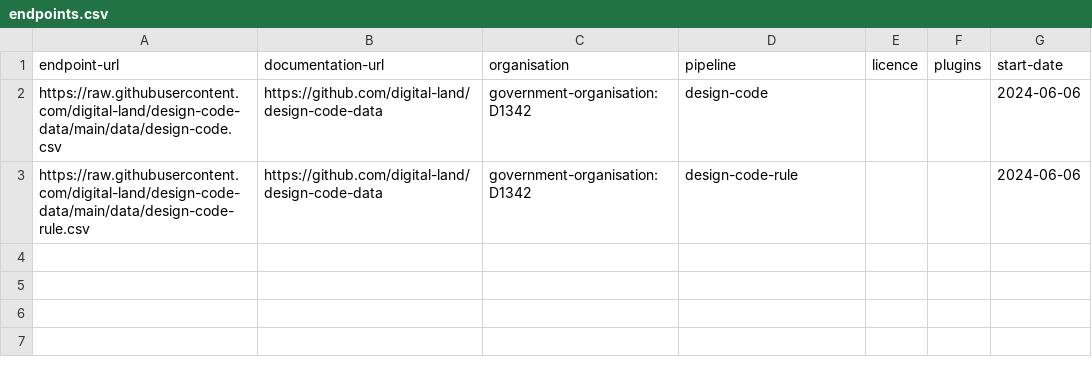
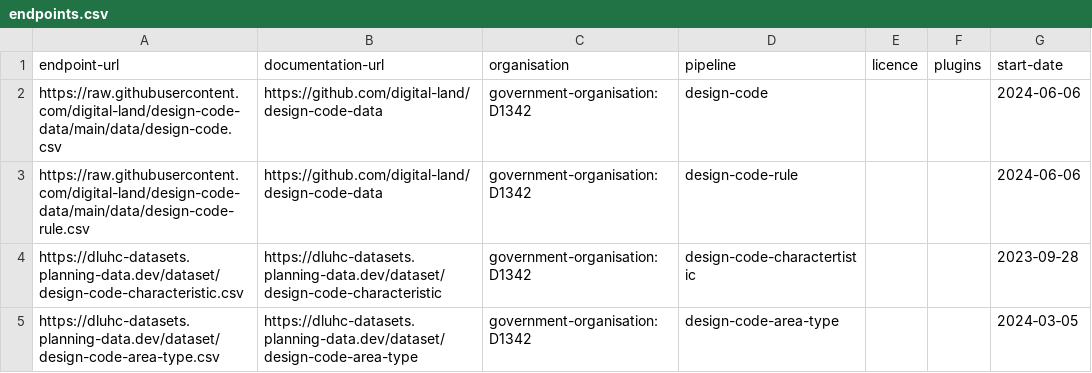
Before and after one commit to digital-land/design-code-data, a CSV file: endpoints.csv, drawn as a sheet; the diff names each change by its address in the sheet, - before the commit and + after, or states it on an @@ line.

Commit message:
add endpoints to supporting datasets

```diff
--- a/endpoints.csv
+++ b/endpoints.csv
+row 4: https://dluhc-datasets.planning-data.dev/dataset/design-code-characteristic.csv | https://dluhc-datasets.planning-data.dev/dataset/design-code-characteristic | government-organisation:D1342 | design-code-charactertistic |  |  | 2023‑09‑28
+row 5: https://dluhc-datasets.planning-data.dev/dataset/design-code-area-type.csv | https://dluhc-datasets.planning-data.dev/dataset/design-code-area-type | government-organisation:D1342 | design-code-area-type |  |  | 2024‑03‑05
```
